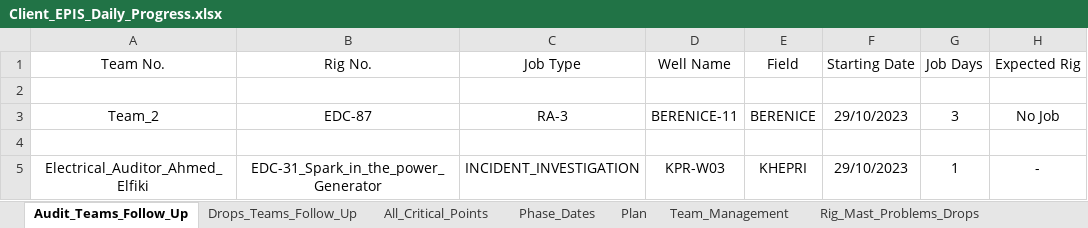
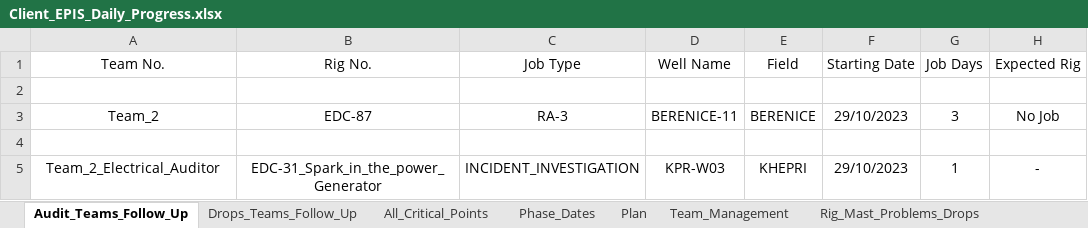
Before and after one commit to EPIS2023/KPC_EPIS_Follow_Up, an Excel workbook: Client_EPIS_Daily_Progress.xlsx, sheet Audit_Teams_Follow_Up, drawn as a sheet; values as stored, in another font and other column widths than the file's, no borders; the diff names each change by its address in the sheet, - before the commit and + after, or states it on an @@ line.

Commit message:
Add files via upload

```diff
--- a/Client_EPIS_Daily_Progress.xlsx (sheet Audit_Teams_Follow_Up)
+++ b/Client_EPIS_Daily_Progress.xlsx (sheet Audit_Teams_Follow_Up)
-A5 (Team No.): Electrical_Auditor_Ahmed_Elfiki
+A5 (Team No.): Team_2_Electrical_Auditor
```
